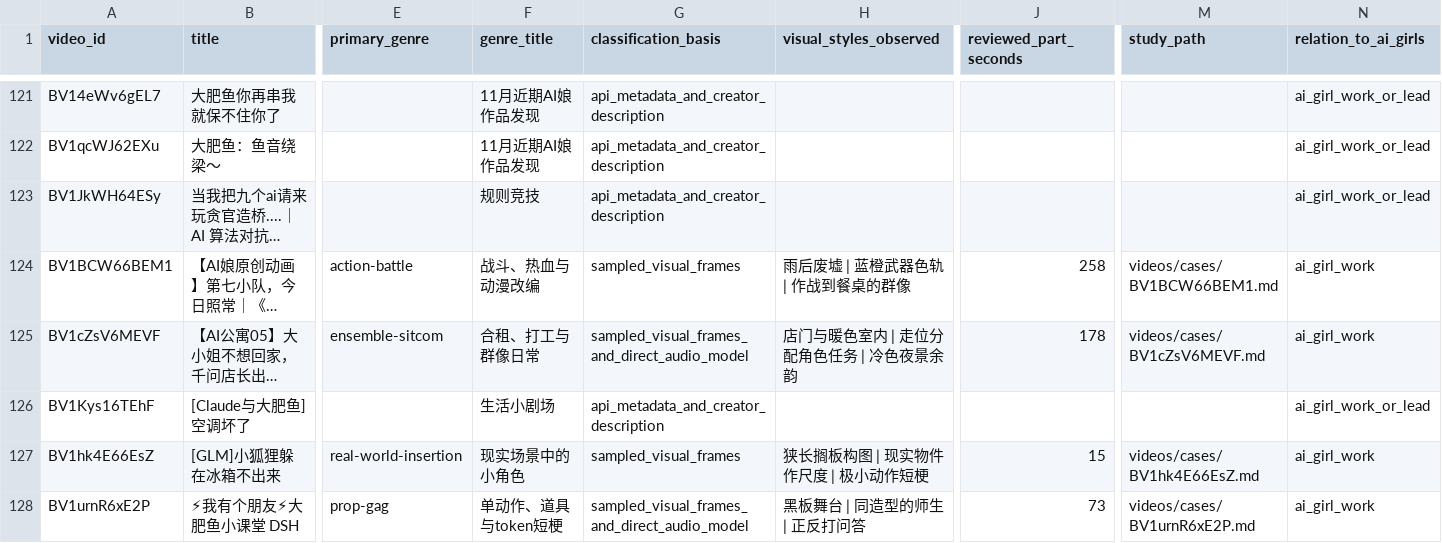
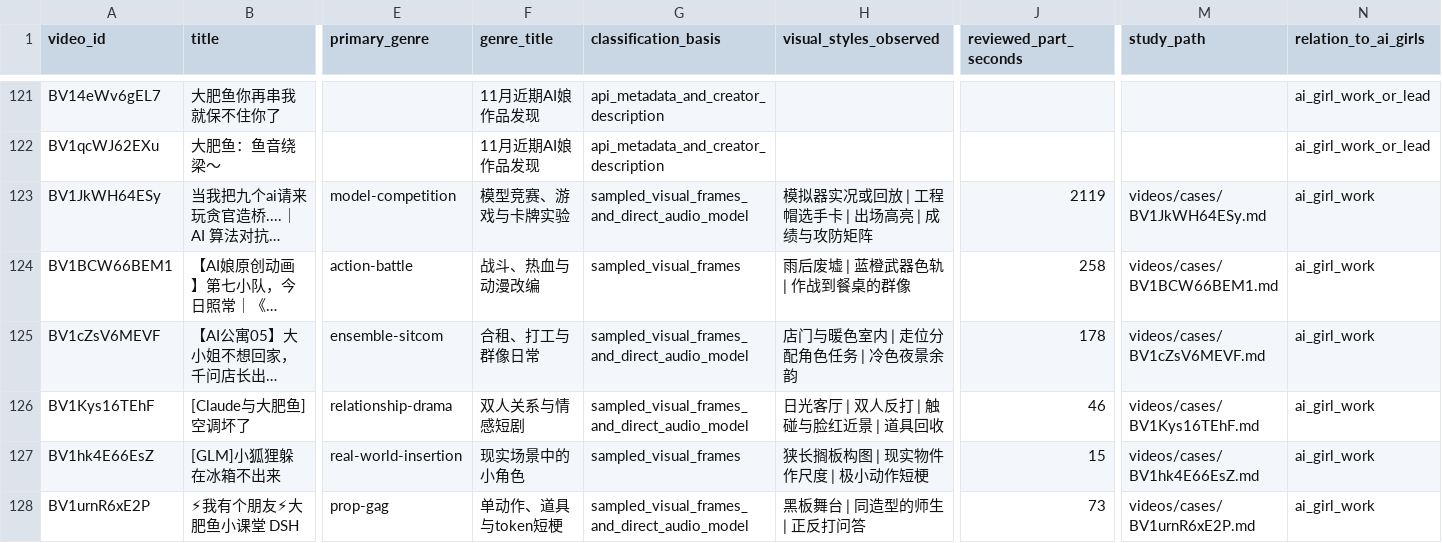
Before and after one commit to HABAI182/ai-girls-atlas, a CSV file: videos/all-videos.csv, drawn as a sheet; only a part is shown, gaps mark what is left out; long unchanged cells end in …; the diff names each change by its address in the sheet, - before the commit and + after, or states it on an @@ line.

```diff
--- a/videos/all-videos.csv
+++ b/videos/all-videos.csv
-E123 (primary_genre): (empty)
+E123 (primary_genre): model-competition
-F123 (genre_title): 规则竞技
+F123 (genre_title): 模型竞赛、游戏与卡牌实验
-G123 (classification_basis): api_metadata_and_creator_description
+G123 (classification_basis): sampled_visual_frames_and_direct_audio_model
-H123 (visual_styles_observed): (empty)
+H123 (visual_styles_observed): 模拟器实况或回放 | 工程帽选手卡 | 出场高亮 | 成绩与攻防矩阵
-J123 (reviewed_part_seconds): (empty)
+J123 (reviewed_part_seconds): 2119
-M123 (study_path): (empty)
+M123 (study_path): videos/cases/BV1JkWH64ESy.md
-N123 (relation_to_ai_girls): ai_girl_work_or_lead
+N123 (relation_to_ai_girls): ai_girl_work
-E126 (primary_genre): (empty)
+E126 (primary_genre): relationship-drama
-F126 (genre_title): 生活小剧场
+F126 (genre_title): 双人关系与情感短剧
-G126 (classification_basis): api_metadata_and_creator_description
+G126 (classification_basis): sampled_visual_frames_and_direct_audio_model
-H126 (visual_styles_observed): (empty)
+H126 (visual_styles_observed): 日光客厅 | 双人反打 | 触碰与脸红近景 | 道具回收
-J126 (reviewed_part_seconds): (empty)
+J126 (reviewed_part_seconds): 46
-M126 (study_path): (empty)
+M126 (study_path): videos/cases/BV1Kys16TEhF.md
-N126 (relation_to_ai_girls): ai_girl_work_or_lead
+N126 (relation_to_ai_girls): ai_girl_work
```
Also changed, not shown: data/memes.csv, data/variants.csv, 27 other files.
